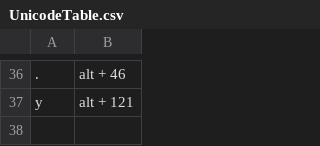
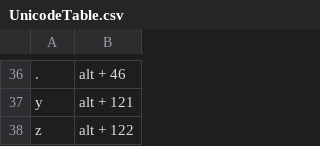
Before and after one commit to eriksokolov/ar, a CSV file: UnicodeTable.csv, drawn as a sheet; only a part is shown, gaps mark what is left out; the diff names each change by its address in the sheet, - before the commit and + after, or states it on an @@ line.

```diff
--- a/UnicodeTable.csv
+++ b/UnicodeTable.csv
+row 38: z | alt + 122
```
